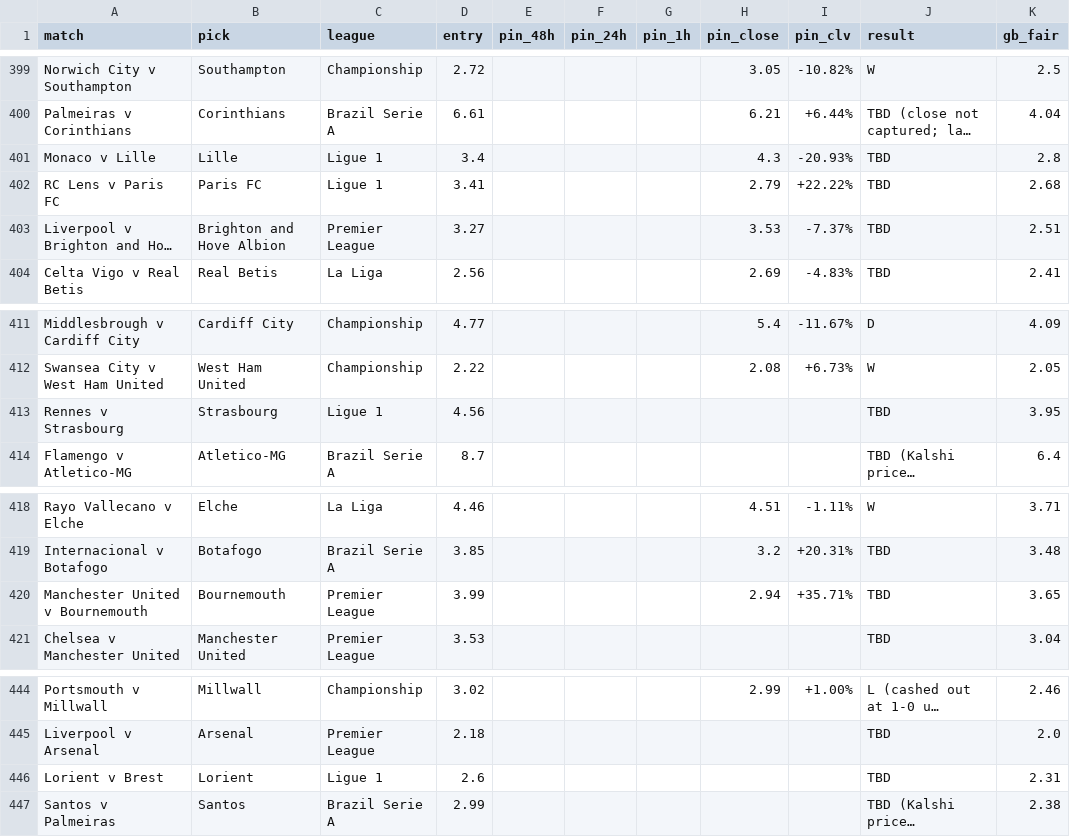
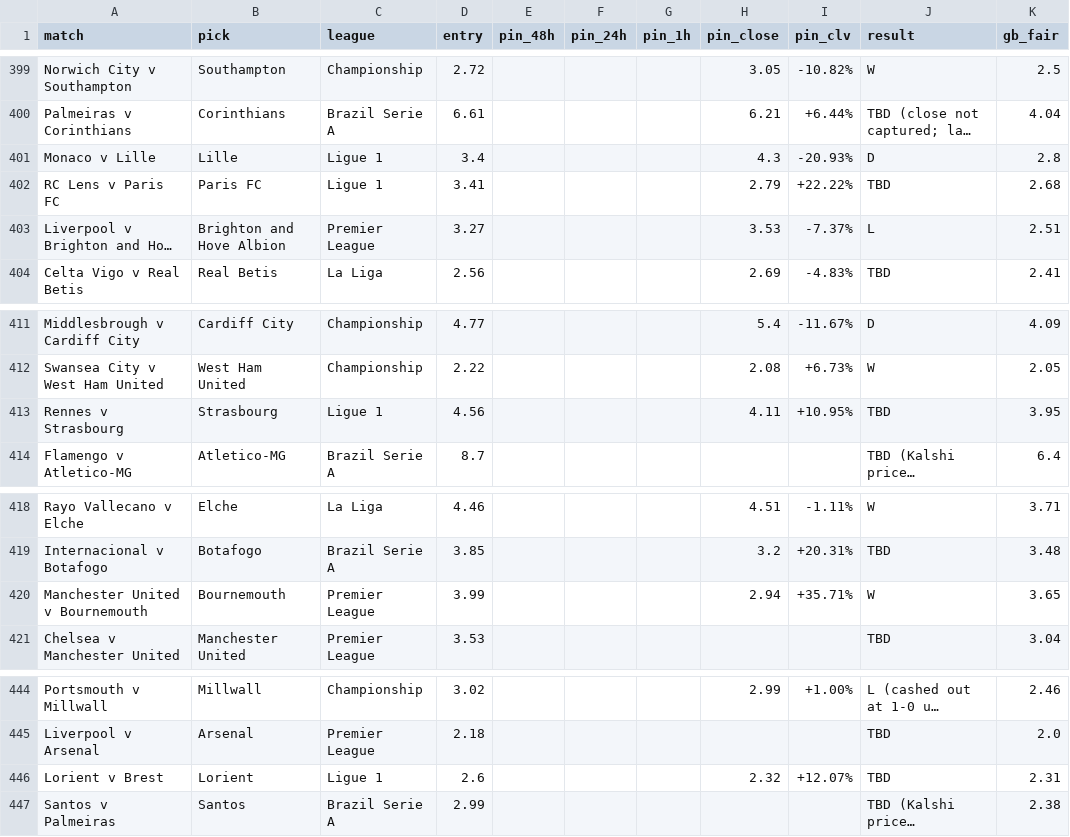
Before and after one commit to Rodzzinho/gamebreaker-clv-proof, a CSV file: pinnacle_clv_drift.csv, drawn as a sheet; only a part is shown, gaps mark what is left out; long unchanged cells end in …; the diff names each change by its address in the sheet, - before the commit and + after, or states it on an @@ line.

```diff
--- a/pinnacle_clv_drift.csv
+++ b/pinnacle_clv_drift.csv
-J401 (result): TBD
+J401 (result): D
-J403 (result): TBD
+J403 (result): L
-H413 (pin_close): (empty)
+H413 (pin_close): 4.11
-I413 (pin_clv): (empty)
+I413 (pin_clv): +10.95%
-J420 (result): TBD
+J420 (result): W
-H446 (pin_close): (empty)
+H446 (pin_close): 2.32
-I446 (pin_clv): (empty)
+I446 (pin_clv): +12.07%
```
